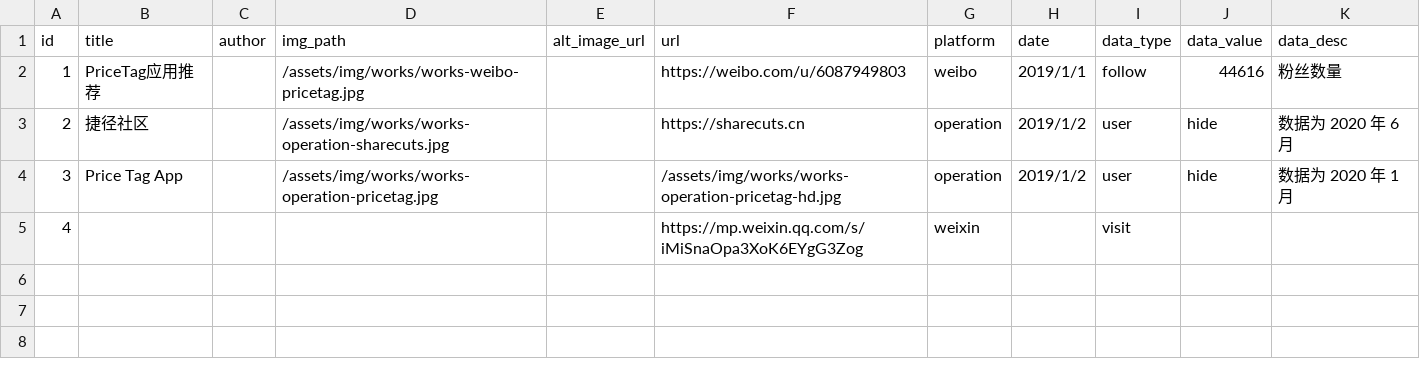
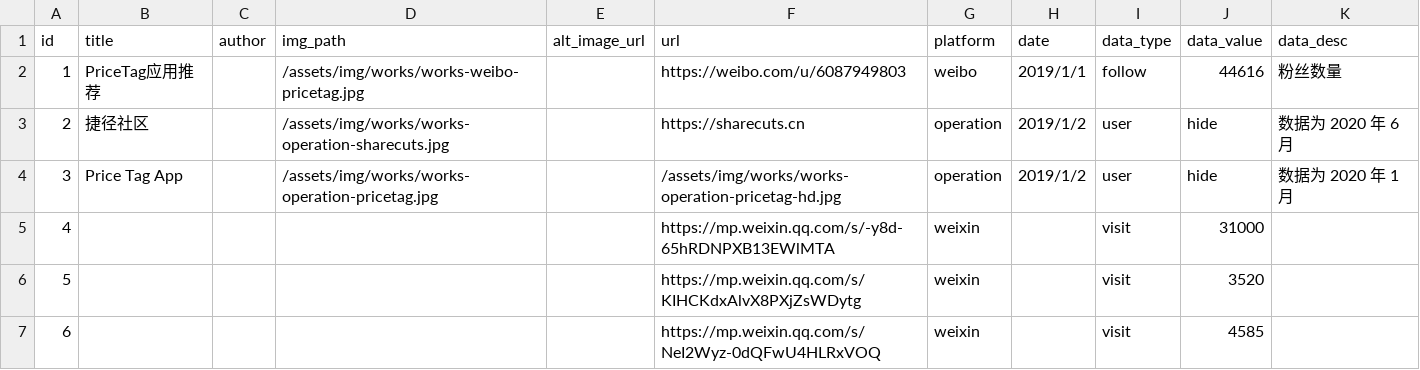
Before and after one commit to rijieli/epozh_dev, a CSV file: _data/works.csv, drawn as a sheet.

Commit message:
增加测试数据

```diff
--- a/_data/works.csv
+++ b/_data/works.csv
@@ -4,2 +4,4 @@ id,title,author,img_path,alt_image_url,url,platform,date,data_type,data_value,da
 3,Price Tag App,,/assets/img/works/works-operation-pricetag.jpg,,/assets/img/works/works-operation-pricetag-hd.jpg,operation,2019/1/2,user,hide,数据为 2020 年 1 月
-4,,,,,https://mp.weixin.qq.com/s/iMiSnaOpa3XoK6EYgG3Zog,weixin,,visit,,
+4,,,,,https://mp.weixin.qq.com/s/-y8d-65hRDNPXB13EWlMTA,weixin,,visit,31000,
+5,,,,,https://mp.weixin.qq.com/s/KIHCKdxAlvX8PXjZsWDytg,weixin,,visit,3520,
+6,,,,,https://mp.weixin.qq.com/s/NeI2Wyz-0dQFwU4HLRxVOQ,weixin,,visit,4585,
```
